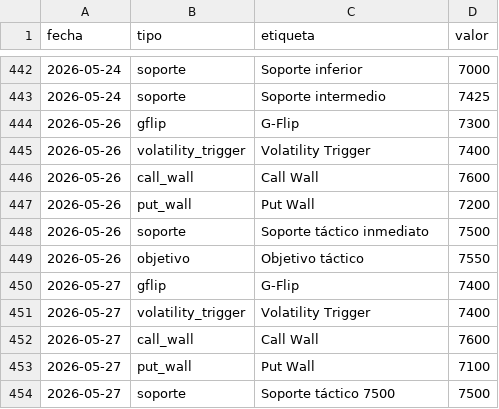
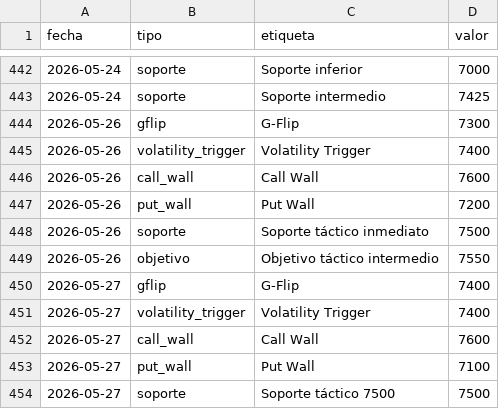
Before and after one commit to AveryNhlioh/levels, a CSV file: niveles.csv, drawn as a sheet; only a part is shown, gaps mark what is left out.

Commit message:
niveles 2026-05-26

```diff
--- a/niveles.csv
+++ b/niveles.csv
@@ -448,3 +448,3 @@ fecha,tipo,etiqueta,valor
 2026-05-26,soporte,Soporte táctico inmediato,7500
-2026-05-26,objetivo,Objetivo táctico,7550
+2026-05-26,objetivo,Objetivo táctico intermedio,7550
 2026-05-27,gflip,G-Flip,7400
```
